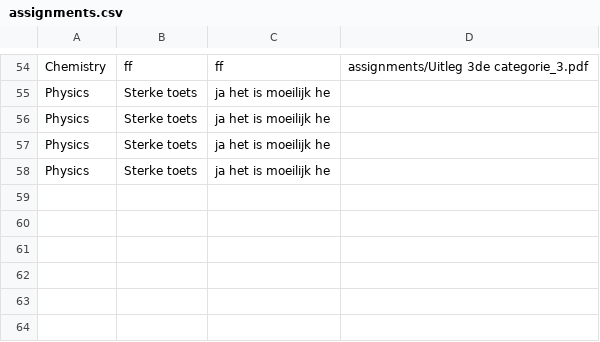
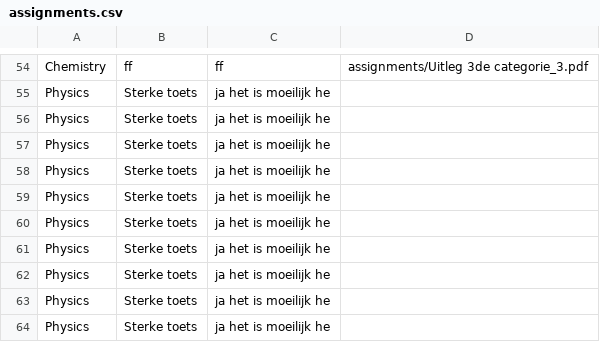
Before and after one commit to Vaanemm/System-Programming, a CSV file: StudentManagement/StudentManagement/assignments.csv, drawn as a sheet; only a part is shown, gaps mark what is left out; the diff names each change by its address in the sheet, - before the commit and + after, or states it on an @@ line.

```diff
--- a/StudentManagement/StudentManagement/assignments.csv
+++ b/StudentManagement/StudentManagement/assignments.csv
+row 59: Physics | Sterke toets | ja het is moeilijk he
+row 60: Physics | Sterke toets | ja het is moeilijk he
+row 61: Physics | Sterke toets | ja het is moeilijk he
+row 62: Physics | Sterke toets | ja het is moeilijk he
+row 63: Physics | Sterke toets | ja het is moeilijk he
+row 64: Physics | Sterke toets | ja het is moeilijk he
```
Also changed, not shown: 6 other files.
